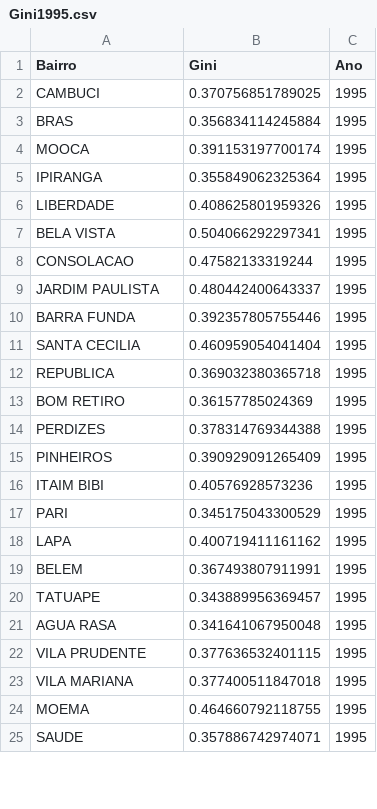
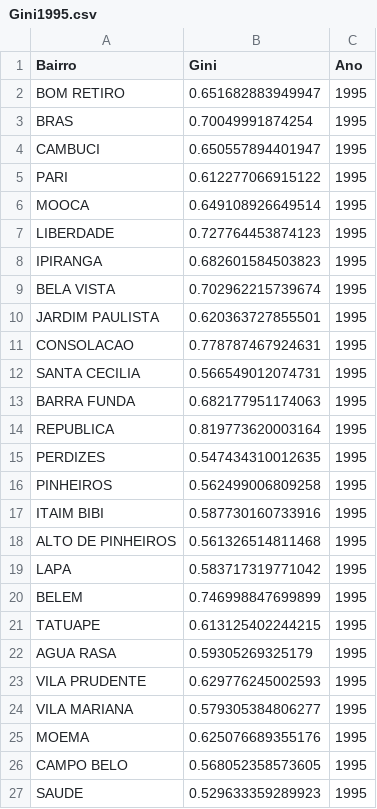
Before and after one commit to MACKLEAPS-PESQUISA/iptu, a CSV file: planilhas/resultados/1995/Gini1995.csv, drawn as a sheet; only a part is shown; the diff covers the shown part only.

Commit message:
Criado o código para gerar Gini por tipo de imovel

```diff
--- a/planilhas/resultados/1995/Gini1995.csv
+++ b/planilhas/resultados/1995/Gini1995.csv
@@ -1,25 +1,27 @@
 "Bairro";"Gini";"Ano"
-"CAMBUCI";0.370756851789025;1995
-"BRAS";0.356834114245884;1995
-"MOOCA";0.391153197700174;1995
-"IPIRANGA";0.355849062325364;1995
-"LIBERDADE";0.408625801959326;1995
-"BELA VISTA";0.504066292297341;1995
-"CONSOLACAO";0.47582133319244;1995
-"JARDIM PAULISTA";0.480442400643337;1995
-"BARRA FUNDA";0.392357805755446;1995
-"SANTA CECILIA";0.460959054041404;1995
-"REPUBLICA";0.369032380365718;1995
-"BOM RETIRO";0.36157785024369;1995
-"PERDIZES";0.378314769344388;1995
-"PINHEIROS";0.390929091265409;1995
-"ITAIM BIBI";0.40576928573236;1995
-"PARI";0.345175043300529;1995
-"LAPA";0.400719411161162;1995
-"BELEM";0.367493807911991;1995
-"TATUAPE";0.343889956369457;1995
-"AGUA RASA";0.341641067950048;1995
-"VILA PRUDENTE";0.377636532401115;1995
-"VILA MARIANA";0.377400511847018;1995
-"MOEMA";0.464660792118755;1995
-"SAUDE";0.357886742974071;1995
+"BOM RETIRO";0.651682883949947;1995
+"BRAS";0.70049991874254;1995
+"CAMBUCI";0.650557894401947;1995
+"PARI";0.612277066915122;1995
+"MOOCA";0.649108926649514;1995
+"LIBERDADE";0.727764453874123;1995
+"IPIRANGA";0.682601584503823;1995
+"BELA VISTA";0.702962215739674;1995
+"JARDIM PAULISTA";0.620363727855501;1995
+"CONSOLACAO";0.778787467924631;1995
+"SANTA CECILIA";0.566549012074731;1995
+"BARRA FUNDA";0.682177951174063;1995
+"REPUBLICA";0.819773620003164;1995
+"PERDIZES";0.547434310012635;1995
+"PINHEIROS";0.562499006809258;1995
+"ITAIM BIBI";0.587730160733916;1995
+"ALTO DE PINHEIROS";0.561326514811468;1995
+"LAPA";0.583717319771042;1995
+"BELEM";0.746998847699899;1995
+"TATUAPE";0.613125402244215;1995
+"AGUA RASA";0.59305269325179;1995
+"VILA PRUDENTE";0.629776245002593;1995
+"VILA MARIANA";0.579305384806277;1995
+"MOEMA";0.625076689355176;1995
+"CAMPO BELO";0.568052358573605;1995
+"SAUDE";0.529633359289923;1995
```
Also changed, not shown: 8 added rows, 9 removed rows and 53 edited cells elsewhere in this file, 3 other files.
